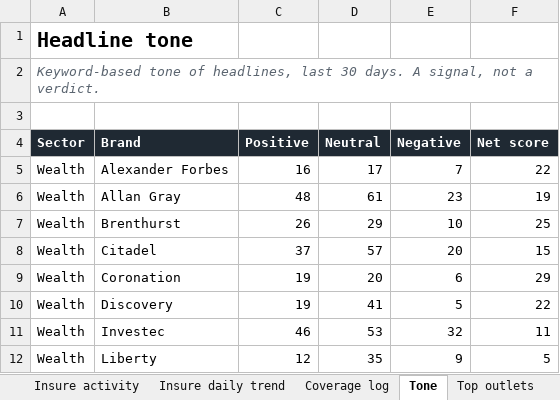
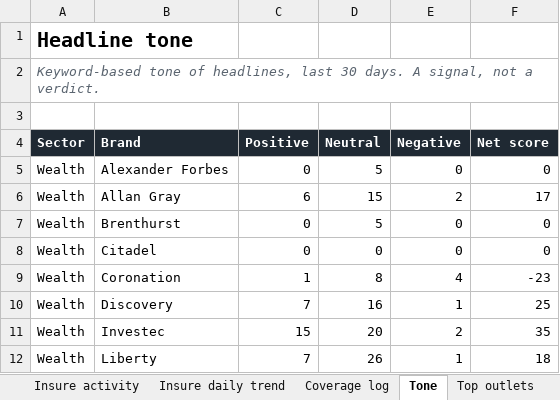
Before and after one commit to sheyaamh-bot/Financial-services-marketing-tracker, an Excel workbook: site/Financial_Services_Marketing_Tracker.xlsx, sheet Tone, drawn as a sheet; only a part is shown; values as stored, in another font and other column widths than the file's, no borders; the diff covers the shown part only; the diff names each change by its address in the sheet, - before the commit and + after, or states it on an @@ line.

```diff
--- a/site/Financial_Services_Marketing_Tracker.xlsx (sheet Tone)
+++ b/site/Financial_Services_Marketing_Tracker.xlsx (sheet Tone)
-C5 (Positive): 16
+C5 (Positive): 0
-D5 (Neutral): 17
+D5 (Neutral): 5
-E5 (Negative): 7
+E5 (Negative): 0
-F5 (Net score): 22
+F5 (Net score): 0
-C6 (Positive): 48
+C6 (Positive): 6
-D6 (Neutral): 61
+D6 (Neutral): 15
-E6 (Negative): 23
+E6 (Negative): 2
-F6 (Net score): 19
+F6 (Net score): 17
-C7 (Positive): 26
+C7 (Positive): 0
-D7 (Neutral): 29
+D7 (Neutral): 5
-E7 (Negative): 10
+E7 (Negative): 0
-F7 (Net score): 25
+F7 (Net score): 0
-C8 (Positive): 37
+C8 (Positive): 0
-D8 (Neutral): 57
+D8 (Neutral): 0
-E8 (Negative): 20
+E8 (Negative): 0
-F8 (Net score): 15
+F8 (Net score): 0
-C9 (Positive): 19
+C9 (Positive): 1
-D9 (Neutral): 20
+D9 (Neutral): 8
-E9 (Negative): 6
+E9 (Negative): 4
-F9 (Net score): 29
+F9 (Net score): -23
-C10 (Positive): 19
+C10 (Positive): 7
-D10 (Neutral): 41
+D10 (Neutral): 16
-E10 (Negative): 5
+E10 (Negative): 1
-F10 (Net score): 22
+F10 (Net score): 25
-C11 (Positive): 46
+C11 (Positive): 15
-D11 (Neutral): 53
+D11 (Neutral): 20
-E11 (Negative): 32
+E11 (Negative): 2
-F11 (Net score): 11
+F11 (Net score): 35
-C12 (Positive): 12
+C12 (Positive): 7
-D12 (Neutral): 35
+D12 (Neutral): 26
-E12 (Negative): 9
+E12 (Negative): 1
-F12 (Net score): 5
+F12 (Net score): 18
```
Also changed, not shown: 67 edited cells elsewhere in this sheet, sheet Coverage log, sheet Wealth daily trend, sheet Insure daily trend, sheet Top outlets, sheet Wealth activity, sheet Wealth share of voice, 5 more sheets, charts or pictures, 4 other files.
